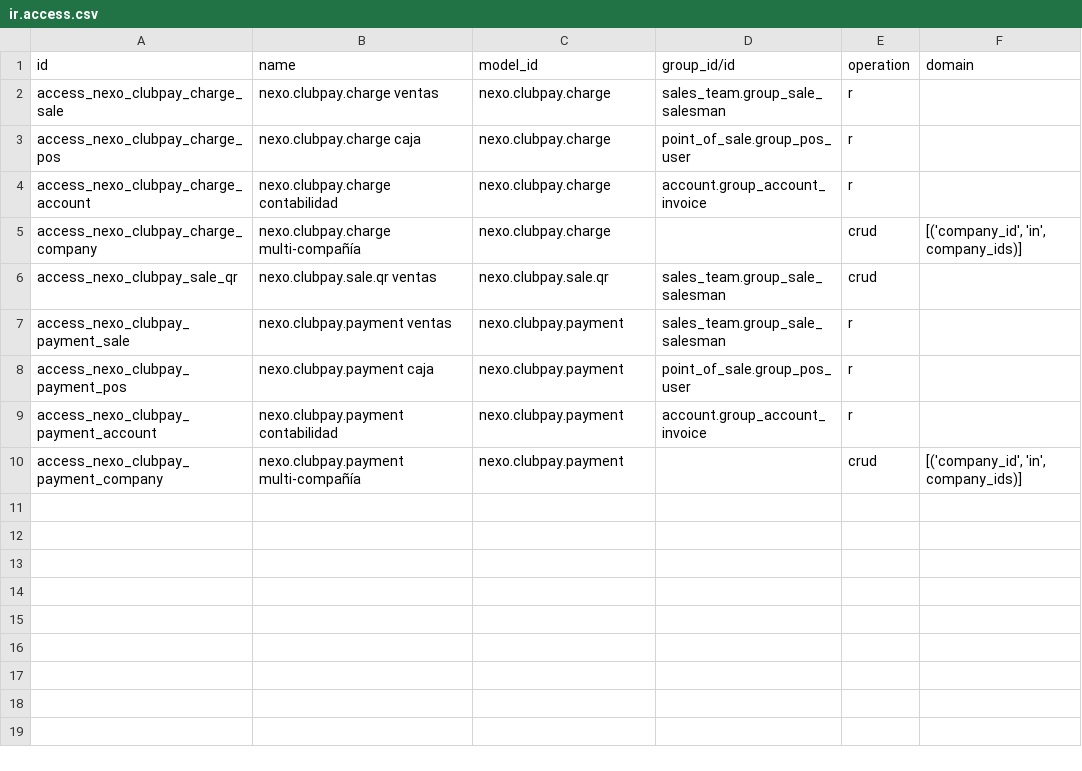
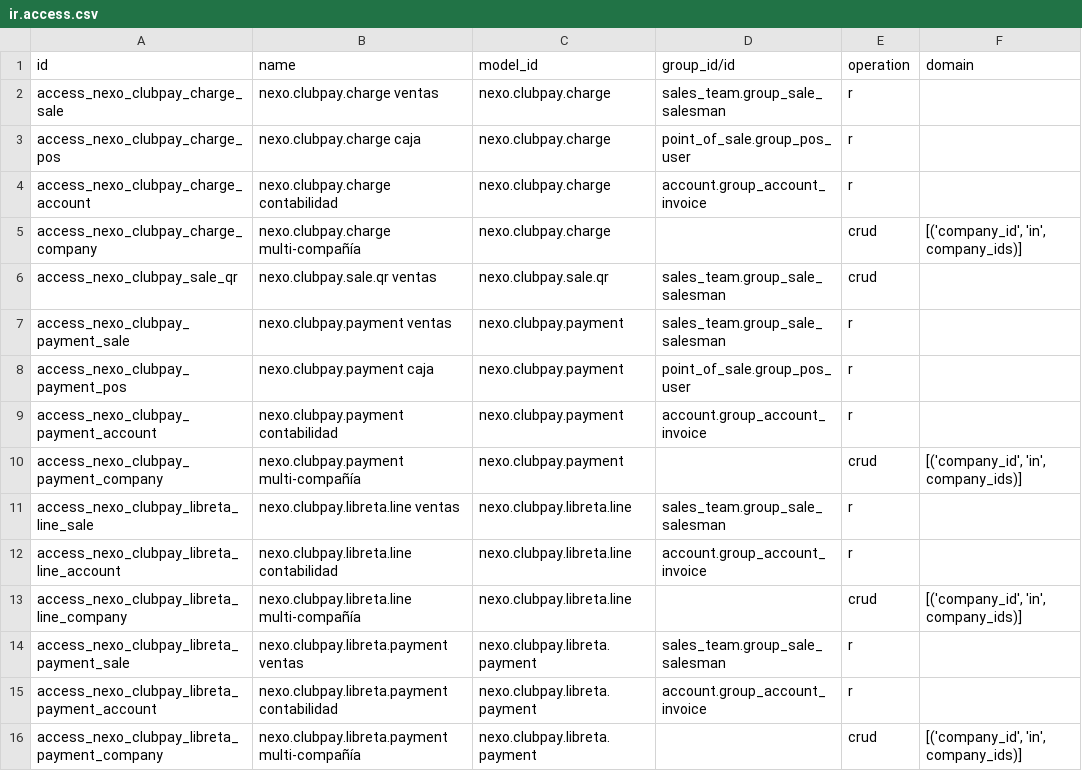
Before and after one commit to napy77/Nexo-odoo, a CSV file: nexo_clubpay/security/ir.access.csv, drawn as a sheet.

```diff
--- a/nexo_clubpay/security/ir.access.csv
+++ b/nexo_clubpay/security/ir.access.csv
@@ -10 +10,7 @@ access_nexo_clubpay_payment_account,nexo.clubpay.payment contabilidad,nexo.clubp
 access_nexo_clubpay_payment_company,nexo.clubpay.payment multi-compañía,nexo.clubpay.payment,,crud,"[('company_id', 'in', company_ids)]"
+access_nexo_clubpay_libreta_line_sale,nexo.clubpay.libreta.line ventas,nexo.clubpay.libreta.line,sales_team.group_sale_salesman,r,
+access_nexo_clubpay_libreta_line_account,nexo.clubpay.libreta.line contabilidad,nexo.clubpay.libreta.line,account.group_account_invoice,r,
+access_nexo_clubpay_libreta_line_company,nexo.clubpay.libreta.line multi-compañía,nexo.clubpay.libreta.line,,crud,"[('company_id', 'in', company_ids)]"
+access_nexo_clubpay_libreta_payment_sale,nexo.clubpay.libreta.payment ventas,nexo.clubpay.libreta.payment,sales_team.group_sale_salesman,r,
+access_nexo_clubpay_libreta_payment_account,nexo.clubpay.libreta.payment contabilidad,nexo.clubpay.libreta.payment,account.group_account_invoice,r,
+access_nexo_clubpay_libreta_payment_company,nexo.clubpay.libreta.payment multi-compañía,nexo.clubpay.libreta.payment,,crud,"[('company_id', 'in', company_ids)]"
```
Also changed, not shown: 12 other files.
